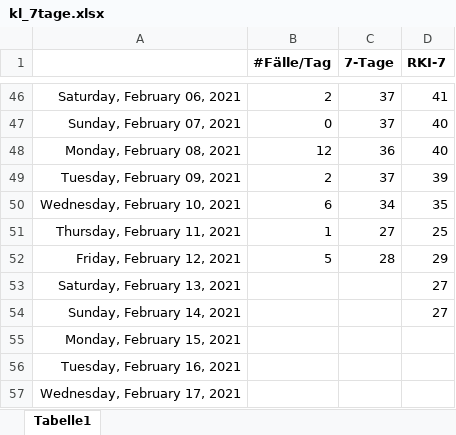
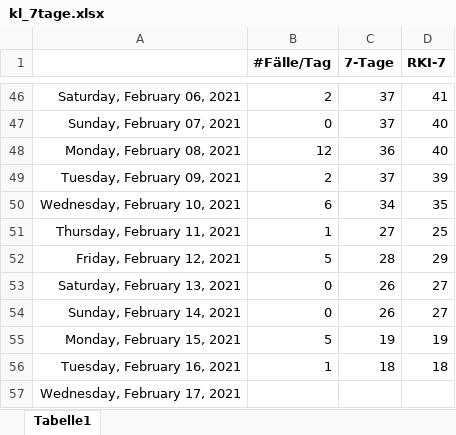
Before and after one commit to bbbkl/bk_shared, an Excel workbook: kl_7tage.xlsx, sheet Tabelle1, drawn as a sheet; only a part is shown, gaps mark what is left out; values as stored, in another font and other column widths than the file's, no borders; charts and pictures not drawn; the diff names each change by its address in the sheet, - before the commit and + after, or states it on an @@ line.

```diff
--- a/kl_7tage.xlsx (sheet Tabelle1)
+++ b/kl_7tage.xlsx (sheet Tabelle1)
-B53:B54 (#Fälle/Tag): (empty)
+B53:B54 (#Fälle/Tag): 0
-C53:C54 (7-Tage): (empty)
+C53:C54 (7-Tage): 26
-B55 (#Fälle/Tag): (empty)
+B55 (#Fälle/Tag): 5
-C55 (7-Tage): (empty)
+C55 (7-Tage): 19
-D55 (RKI-7): (empty)
+D55 (RKI-7): 19
-B56 (#Fälle/Tag): (empty)
+B56 (#Fälle/Tag): 1
-C56 (7-Tage): (empty)
+C56 (7-Tage): 18
-D56 (RKI-7): (empty)
+D56 (RKI-7): 18
```
Also changed, not shown: charts or pictures, 1 other file.
